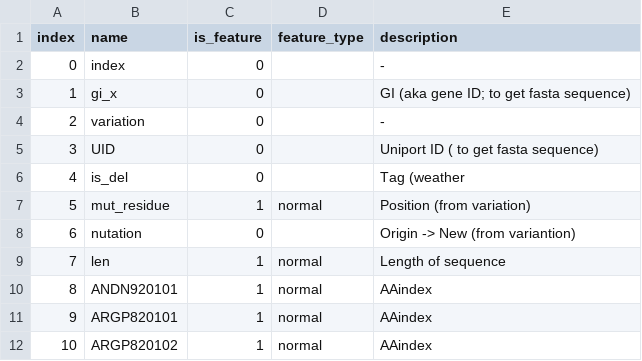
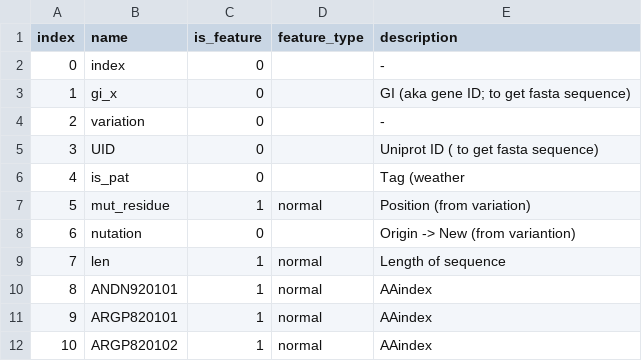
Before and after one commit to nullland1027/PPAPS, a CSV file: algorithm/raw_data/feature_description.csv, drawn as a sheet; only a part is shown.

Commit message:
algorithms for thesis

```diff
--- a/algorithm/raw_data/feature_description.csv
+++ b/algorithm/raw_data/feature_description.csv
@@ -4,4 +4,4 @@ index, name,is_feature,feature_type, description
 2, variation,0,, -
-3, UID,0,, Uniport ID ( to get fasta sequence)
-4, is_del,0,, Tag (weather
+3, UID,0,, Uniprot ID ( to get fasta sequence)
+4, is_pat,0,, Tag (weather
 5, mut_residue,1,normal, Position (from variation)
```
Also changed, not shown: 9 other files.
